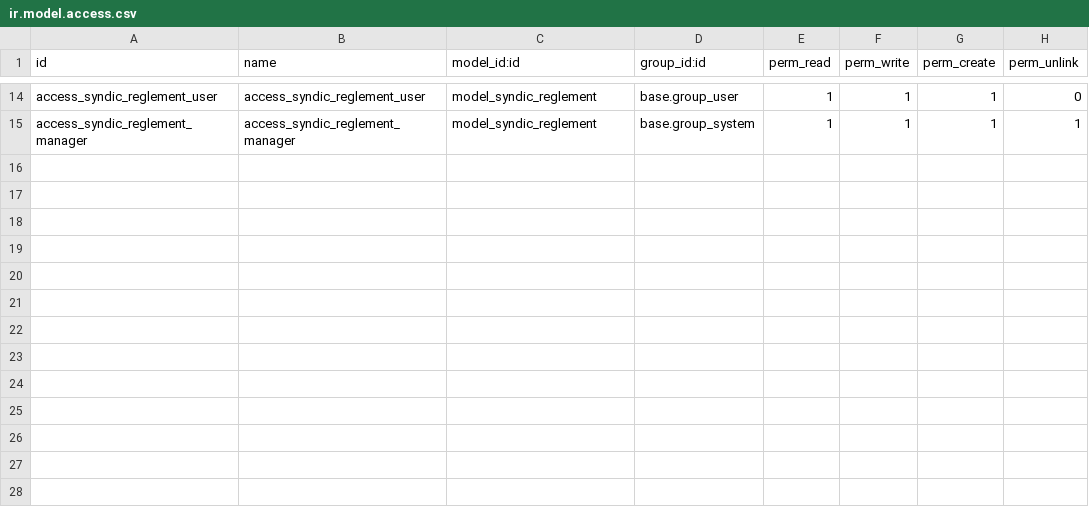
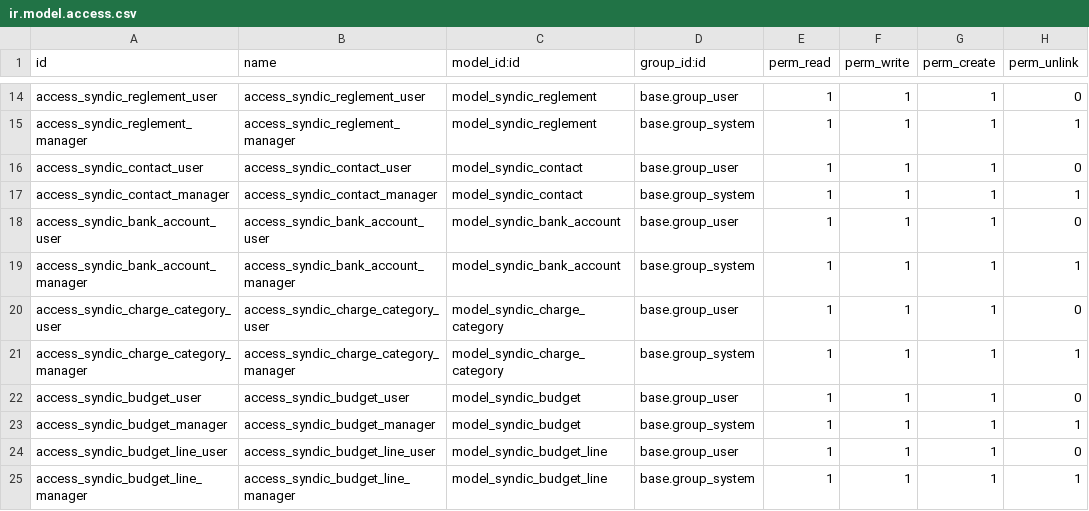
Before and after one commit to davincicodeayoub-lang/syndic_cotisation, a CSV file: security/ir.model.access.csv, drawn as a sheet; only a part is shown, gaps mark what is left out.

```diff
--- a/security/ir.model.access.csv
+++ b/security/ir.model.access.csv
@@ -15 +15,11 @@ access_syndic_reglement_user,access_syndic_reglement_user,model_syndic_reglement
 access_syndic_reglement_manager,access_syndic_reglement_manager,model_syndic_reglement,base.group_system,1,1,1,1
+access_syndic_contact_user,access_syndic_contact_user,model_syndic_contact,base.group_user,1,1,1,0
+access_syndic_contact_manager,access_syndic_contact_manager,model_syndic_contact,base.group_system,1,1,1,1
+access_syndic_bank_account_user,access_syndic_bank_account_user,model_syndic_bank_account,base.group_user,1,1,1,0
+access_syndic_bank_account_manager,access_syndic_bank_account_manager,model_syndic_bank_account,base.group_system,1,1,1,1
+access_syndic_charge_category_user,access_syndic_charge_category_user,model_syndic_charge_category,base.group_user,1,1,1,0
+access_syndic_charge_category_manager,access_syndic_charge_category_manager,model_syndic_charge_category,base.group_system,1,1,1,1
+access_syndic_budget_user,access_syndic_budget_user,model_syndic_budget,base.group_user,1,1,1,0
+access_syndic_budget_manager,access_syndic_budget_manager,model_syndic_budget,base.group_system,1,1,1,1
+access_syndic_budget_line_user,access_syndic_budget_line_user,model_syndic_budget_line,base.group_user,1,1,1,0
+access_syndic_budget_line_manager,access_syndic_budget_line_manager,model_syndic_budget_line,base.group_system,1,1,1,1
```
Also changed, not shown: 11 other files.
